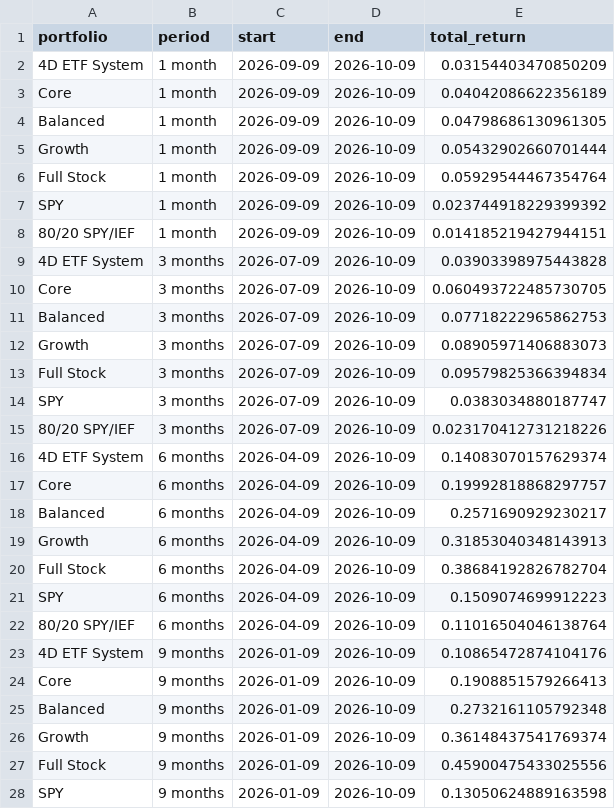
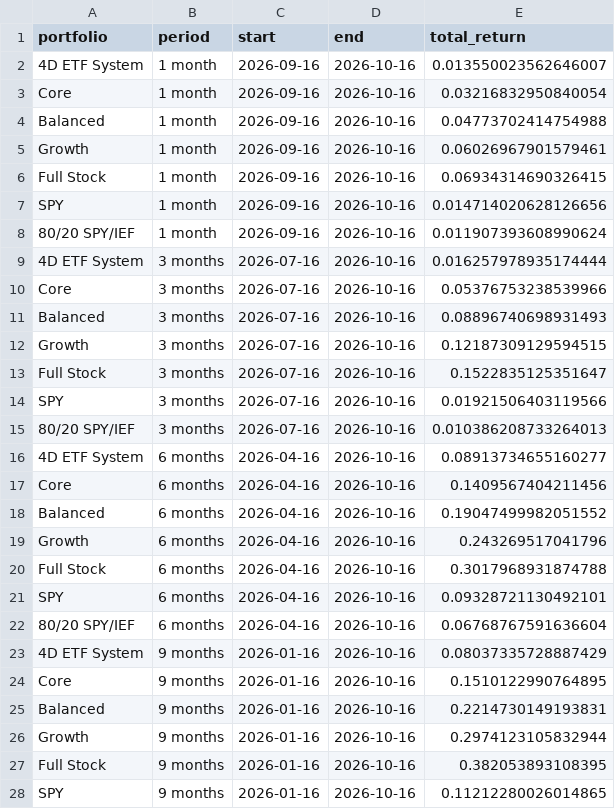
Before and after one commit to fourgatealpha/fourgatealpha-site, a CSV file: research/comparisons/recent_returns.csv, drawn as a sheet; only a part is shown; the diff covers the shown part only.

```diff
--- a/research/comparisons/recent_returns.csv
+++ b/research/comparisons/recent_returns.csv
@@ -1,28 +1,28 @@
 portfolio,period,start,end,total_return
-4D ETF System,1 month,2026-09-09,2026-10-09,0.03154403470850209
-Core,1 month,2026-09-09,2026-10-09,0.04042086622356189
-Balanced,1 month,2026-09-09,2026-10-09,0.04798686130961305
-Growth,1 month,2026-09-09,2026-10-09,0.05432902660701444
-Full Stock,1 month,2026-09-09,2026-10-09,0.05929544467354764
-SPY,1 month,2026-09-09,2026-10-09,0.023744918229399392
-80/20 SPY/IEF,1 month,2026-09-09,2026-10-09,0.014185219427944151
-4D ETF System,3 months,2026-07-09,2026-10-09,0.03903398975443828
-Core,3 months,2026-07-09,2026-10-09,0.060493722485730705
-Balanced,3 months,2026-07-09,2026-10-09,0.07718222965862753
-Growth,3 months,2026-07-09,2026-10-09,0.08905971406883073
-Full Stock,3 months,2026-07-09,2026-10-09,0.09579825366394834
-SPY,3 months,2026-07-09,2026-10-09,0.0383034880187747
-80/20 SPY/IEF,3 months,2026-07-09,2026-10-09,0.023170412731218226
-4D ETF System,6 months,2026-04-09,2026-10-09,0.14083070157629374
-Core,6 months,2026-04-09,2026-10-09,0.19992818868297757
-Balanced,6 months,2026-04-09,2026-10-09,0.2571690929230217
-Growth,6 months,2026-04-09,2026-10-09,0.31853040348143913
-Full Stock,6 months,2026-04-09,2026-10-09,0.38684192826782704
-SPY,6 months,2026-04-09,2026-10-09,0.1509074699912223
-80/20 SPY/IEF,6 months,2026-04-09,2026-10-09,0.11016504046138764
-4D ETF System,9 months,2026-01-09,2026-10-09,0.10865472874104176
-Core,9 months,2026-01-09,2026-10-09,0.1908851579266413
-Balanced,9 months,2026-01-09,2026-10-09,0.2732161105792348
-Growth,9 months,2026-01-09,2026-10-09,0.36148437541769374
-Full Stock,9 months,2026-01-09,2026-10-09,0.45900475433025556
-SPY,9 months,2026-01-09,2026-10-09,0.13050624889163598
+4D ETF System,1 month,2026-09-16,2026-10-16,0.013550023562646007
+Core,1 month,2026-09-16,2026-10-16,0.03216832950840054
+Balanced,1 month,2026-09-16,2026-10-16,0.04773702414754988
+Growth,1 month,2026-09-16,2026-10-16,0.06026967901579461
+Full Stock,1 month,2026-09-16,2026-10-16,0.06934314690326415
+SPY,1 month,2026-09-16,2026-10-16,0.014714020628126656
+80/20 SPY/IEF,1 month,2026-09-16,2026-10-16,0.011907393608990624
+4D ETF System,3 months,2026-07-16,2026-10-16,0.016257978935174444
+Core,3 months,2026-07-16,2026-10-16,0.05376753238539966
+Balanced,3 months,2026-07-16,2026-10-16,0.08896740698931493
+Growth,3 months,2026-07-16,2026-10-16,0.12187309129594515
+Full Stock,3 months,2026-07-16,2026-10-16,0.1522835125351647
+SPY,3 months,2026-07-16,2026-10-16,0.01921506403119566
+80/20 SPY/IEF,3 months,2026-07-16,2026-10-16,0.010386208733264013
+4D ETF System,6 months,2026-04-16,2026-10-16,0.08913734655160277
+Core,6 months,2026-04-16,2026-10-16,0.1409567404211456
+Balanced,6 months,2026-04-16,2026-10-16,0.19047499982051552
+Growth,6 months,2026-04-16,2026-10-16,0.243269517041796
+Full Stock,6 months,2026-04-16,2026-10-16,0.3017968931874788
+SPY,6 months,2026-04-16,2026-10-16,0.09328721130492101
+80/20 SPY/IEF,6 months,2026-04-16,2026-10-16,0.06768767591636604
+4D ETF System,9 months,2026-01-16,2026-10-16,0.08037335728887429
+Core,9 months,2026-01-16,2026-10-16,0.1510122990764895
+Balanced,9 months,2026-01-16,2026-10-16,0.2214730149193831
+Growth,9 months,2026-01-16,2026-10-16,0.2974123105832944
+Full Stock,9 months,2026-01-16,2026-10-16,0.382053893108395
+SPY,9 months,2026-01-16,2026-10-16,0.11212280026014865
```
Also changed, not shown: 24 edited cells elsewhere in this file, research/comparisons/five_year_metrics.csv, research/etf-v2/drawdown_exceedance.csv, 35 other files.
